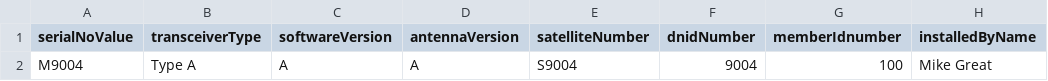
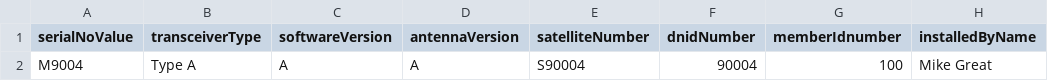
Before and after one commit to UnionVMS/UVMS-SeleniumTests, a CSV file: mobileterminal4G2.csv, drawn as a sheet; only a part is shown; the diff names each change by its address in the sheet, - before the commit and + after, or states it on an @@ line.

```diff
--- a/mobileterminal4G2.csv
+++ b/mobileterminal4G2.csv
-E2 (satelliteNumber): S9004
+E2 (satelliteNumber): S90004
-F2 (dnidNumber): 9004
+F2 (dnidNumber): 90004
```
Also changed, not shown: mobileterminal1G2.csv, mobileterminal2G2.csv, 7 other files.
